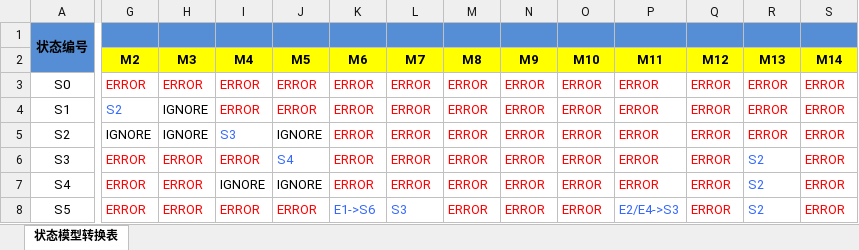
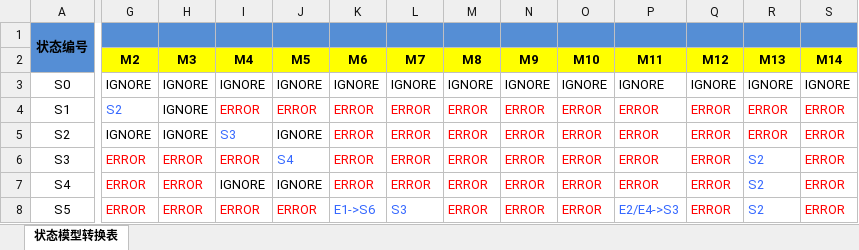
Before and after one commit to simplelifestudio/RenHai, an Excel workbook: Design/App状态模型转换表.xlsx, sheet 状态模型转换表, drawn as a sheet; only a part is shown, gaps mark what is left out; values as stored, in another font and other column widths than the file's, no borders; the diff covers the shown part only; the diff names each change by its address in the sheet, - before the commit and + after, or states it on an @@ line.

```diff
--- a/Design/App状态模型转换表.xlsx (sheet 状态模型转换表)
+++ b/Design/App状态模型转换表.xlsx (sheet 状态模型转换表)
-G3: ERROR
+G3: IGNORE
-G3:S3 text colour: #FF0000
+G3:S3 text colour: black
-H3: ERROR
+H3: IGNORE
-I3: ERROR
+I3: IGNORE
-J3: ERROR
+J3: IGNORE
-K3: ERROR
+K3: IGNORE
-L3: ERROR
+L3: IGNORE
-M3: ERROR
+M3: IGNORE
-N3: ERROR
+N3: IGNORE
-O3: ERROR
+O3: IGNORE
-P3: ERROR
+P3: IGNORE
-Q3: ERROR
+Q3: IGNORE
-R3: ERROR
+R3: IGNORE
-S3: ERROR
+S3: IGNORE
```
Also changed, not shown: 6 edited cells and cell formats elsewhere in this sheet, 10 other files.
